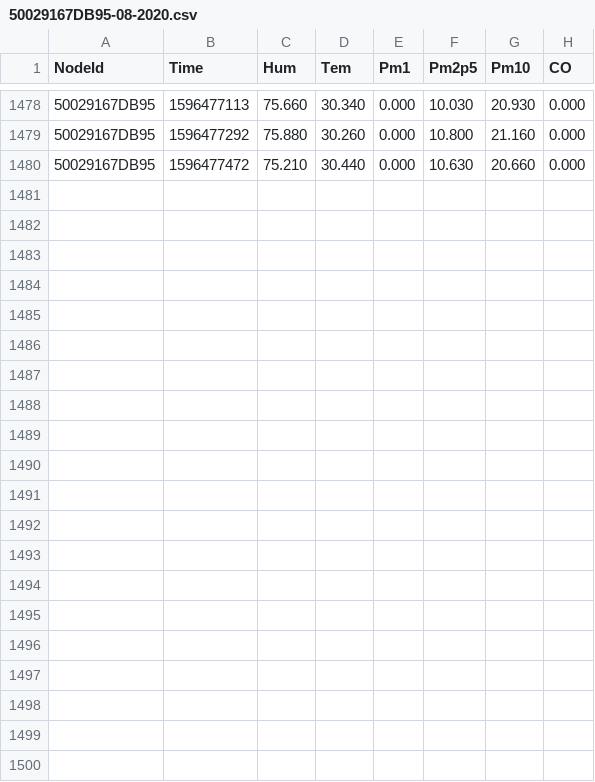
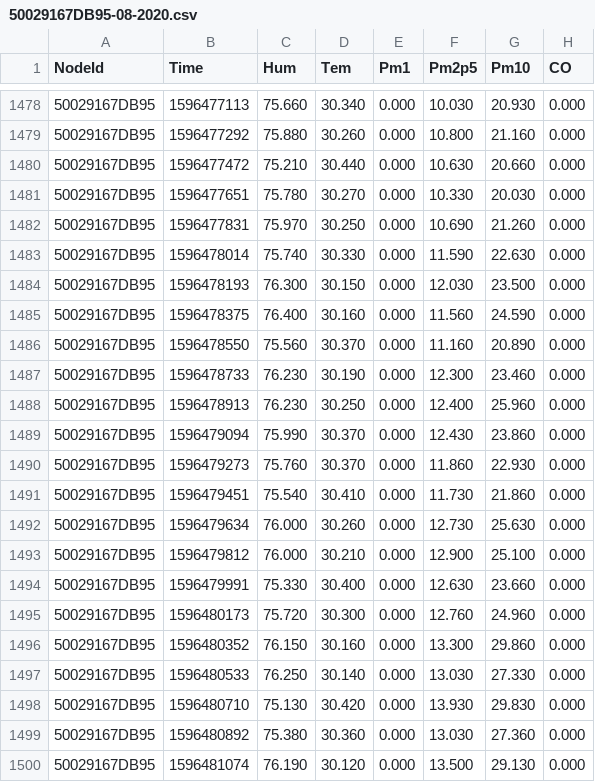
Before and after one commit to clonemasterUwU/airsense_data_raw, a CSV file: 50029167DB95-08-2020.csv, drawn as a sheet; only a part is shown, gaps mark what is left out; the diff names each change by its address in the sheet, - before the commit and + after, or states it on an @@ line.

```diff
--- a/50029167DB95-08-2020.csv
+++ b/50029167DB95-08-2020.csv
+row 1481: 50029167DB95 | 1596477651 | 75.780 | 30.270 | 0.000 | 10.330 | 20.030 | 0.000
+row 1482: 50029167DB95 | 1596477831 | 75.970 | 30.250 | 0.000 | 10.690 | 21.260 | 0.000
+row 1483: 50029167DB95 | 1596478014 | 75.740 | 30.330 | 0.000 | 11.590 | 22.630 | 0.000
+row 1484: 50029167DB95 | 1596478193 | 76.300 | 30.150 | 0.000 | 12.030 | 23.500 | 0.000
+row 1485: 50029167DB95 | 1596478375 | 76.400 | 30.160 | 0.000 | 11.560 | 24.590 | 0.000
+row 1486: 50029167DB95 | 1596478550 | 75.560 | 30.370 | 0.000 | 11.160 | 20.890 | 0.000
+row 1487: 50029167DB95 | 1596478733 | 76.230 | 30.190 | 0.000 | 12.300 | 23.460 | 0.000
+row 1488: 50029167DB95 | 1596478913 | 76.230 | 30.250 | 0.000 | 12.400 | 25.960 | 0.000
+row 1489: 50029167DB95 | 1596479094 | 75.990 | 30.370 | 0.000 | 12.430 | 23.860 | 0.000
+row 1490: 50029167DB95 | 1596479273 | 75.760 | 30.370 | 0.000 | 11.860 | 22.930 | 0.000
+row 1491: 50029167DB95 | 1596479451 | 75.540 | 30.410 | 0.000 | 11.730 | 21.860 | 0.000
+row 1492: 50029167DB95 | 1596479634 | 76.000 | 30.260 | 0.000 | 12.730 | 25.630 | 0.000
+row 1493: 50029167DB95 | 1596479812 | 76.000 | 30.210 | 0.000 | 12.900 | 25.100 | 0.000
+row 1494: 50029167DB95 | 1596479991 | 75.330 | 30.400 | 0.000 | 12.630 | 23.660 | 0.000
+row 1495: 50029167DB95 | 1596480173 | 75.720 | 30.300 | 0.000 | 12.760 | 24.960 | 0.000
+row 1496: 50029167DB95 | 1596480352 | 76.150 | 30.160 | 0.000 | 13.300 | 29.860 | 0.000
+row 1497: 50029167DB95 | 1596480533 | 76.250 | 30.140 | 0.000 | 13.030 | 27.330 | 0.000
+row 1498: 50029167DB95 | 1596480710 | 75.130 | 30.420 | 0.000 | 13.930 | 29.830 | 0.000
+row 1499: 50029167DB95 | 1596480892 | 75.380 | 30.360 | 0.000 | 13.030 | 27.360 | 0.000
+row 1500: 50029167DB95 | 1596481074 | 76.190 | 30.120 | 0.000 | 13.500 | 29.130 | 0.000
```
Also changed, not shown: 50029167E731-08-2020.csv, 50029167E8F2-08-2020.csv, 7 other files.
